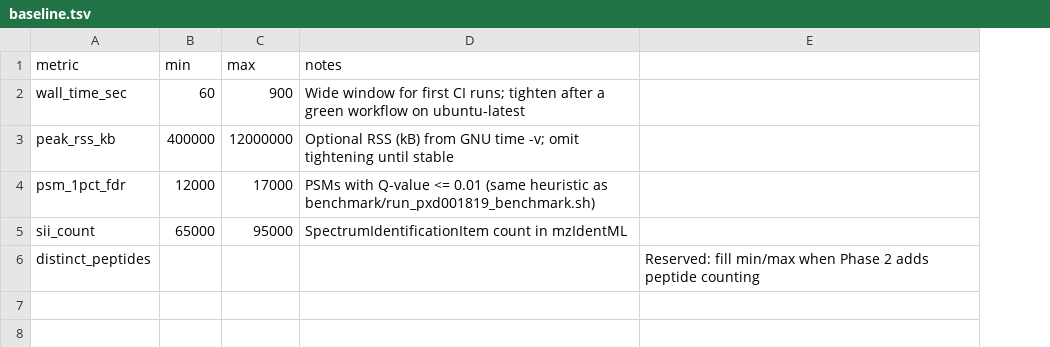
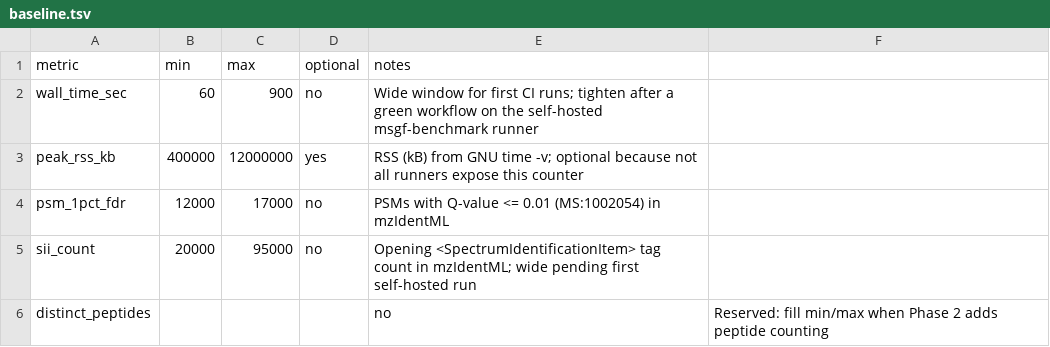
Before and after one commit to bigbio/andes, a TSV file: benchmark/ci/PXD001819/baseline.tsv, drawn as a sheet; addresses are those after the commit; the diff names each change by its address in the sheet, - before the commit and + after, or states it on an @@ line.

```diff
--- a/benchmark/ci/PXD001819/baseline.tsv
+++ b/benchmark/ci/PXD001819/baseline.tsv
+column D (optional), rows 2-5: no | yes | no | no
-E2 (notes): …workflow on ubuntu-latest
+E2 (notes): …workflow on the self-hosted msgf-benchmark runner
-E3 (notes): Optional RSS (kB) from GNU time -v; omit tightening until stable
+E3 (notes): RSS (kB) from GNU time -v; optional because not all runners expose this counter
-E4 (notes): …<= 0.01 (same heuristic as benchmark/run_pxd001819_benchmark.sh)
+E4 (notes): …<= 0.01 (MS:1002054) in mzIdentML
-B5 (min): 65000
+B5 (min): 20000
-E5 (notes): SpectrumIdentificationItem count in mzIdentML
+E5 (notes): Opening <SpectrumIdentificationItem> tag count in mzIdentML; wide pending first self-hosted run
-E6 (notes): (empty)
+E6 (notes): no
```
Also changed, not shown: 4 other files.
